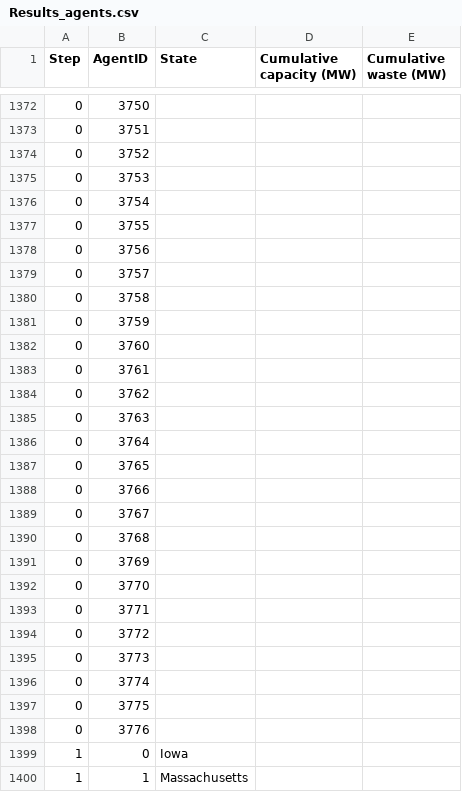
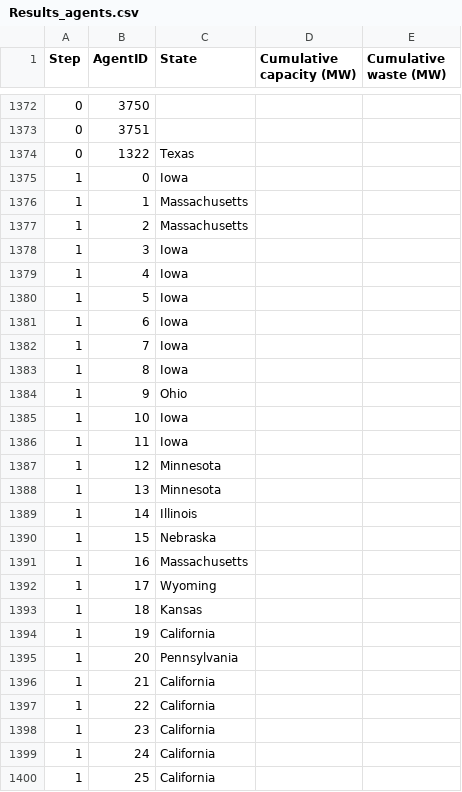
Before and after one commit to NREL/CEWAM, a CSV file: Results_agents.csv, drawn as a sheet; only a part is shown, gaps mark what is left out; the shorter side is filled out with more unchanged rows; the diff covers the shown part only.

```diff
--- a/Results_agents.csv
+++ b/Results_agents.csv
@@ -1373,27 +1373,3 @@ Step,AgentID,State,Cumulative capacity (MW),Cumulative waste (MW)
 0,3751,,,
-0,3752,,,
-0,3753,,,
-0,3754,,,
-0,3755,,,
-0,3756,,,
-0,3757,,,
-0,3758,,,
-0,3759,,,
-0,3760,,,
-0,3761,,,
-0,3762,,,
-0,3763,,,
-0,3764,,,
-0,3765,,,
-0,3766,,,
-0,3767,,,
-0,3768,,,
-0,3769,,,
-0,3770,,,
-0,3771,,,
-0,3772,,,
-0,3773,,,
-0,3774,,,
-0,3775,,,
-0,3776,,,
+0,1322,Texas,,
 1,0,Iowa,,
```
Also changed, not shown: 2 added rows and 25 removed rows elsewhere in this file, 5 other files.
